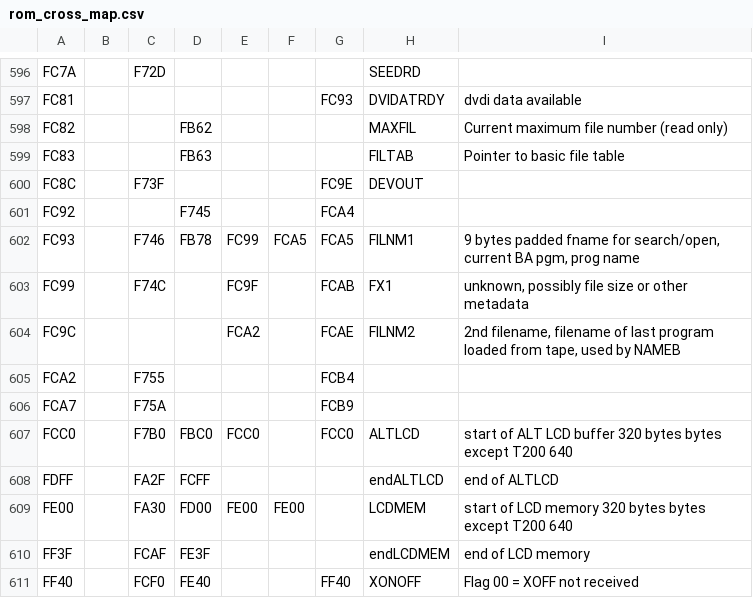
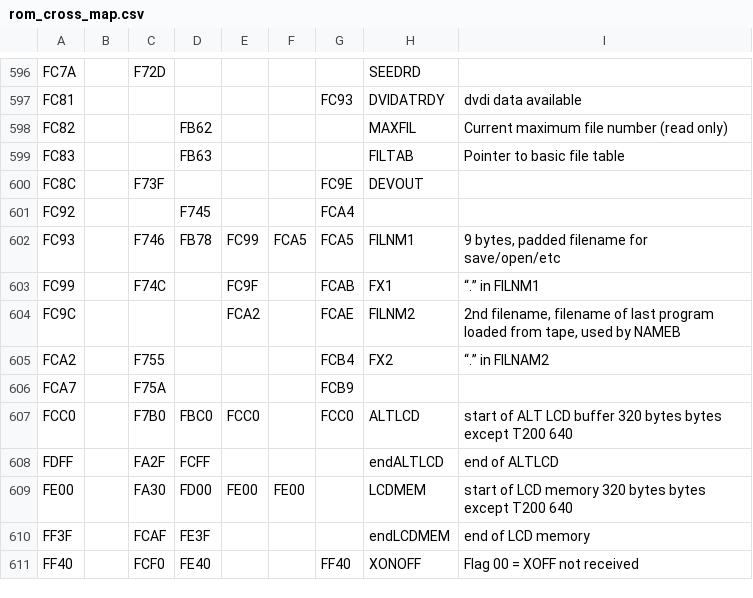
Before and after one commit to bkw777/m100_dev, a CSV file: rom_cross_map.csv, drawn as a sheet; only a part is shown, gaps mark what is left out.

```diff
--- a/rom_cross_map.csv
+++ b/rom_cross_map.csv
@@ -601,6 +601,6 @@ FC8C,,F73F,,,,FC9E,DEVOUT,
 FC92,,,F745,,,FCA4,,
-FC93,,F746,FB78,FC99,FCA5,FCA5,FILNM1,"9 bytes padded fname for search/open, current BA pgm, prog name"
-FC99,,F74C,,FC9F,,FCAB,FX1,"unknown, possibly file size or other metadata"
+FC93,,F746,FB78,FC99,FCA5,FCA5,FILNM1,"9 bytes, padded filename for save/open/etc"
+FC99,,F74C,,FC9F,,FCAB,FX1,“.” in FILNM1
 FC9C,,,,FCA2,,FCAE,FILNM2,"2nd filename, filename of last program loaded from tape, used by NAMEB"
-FCA2,,F755,,,,FCB4,,
+FCA2,,F755,,,,FCB4,FX2,“.” in FILNAM2
 FCA7,,F75A,,,,FCB9,,
```
Also changed, not shown: 1 other file.
